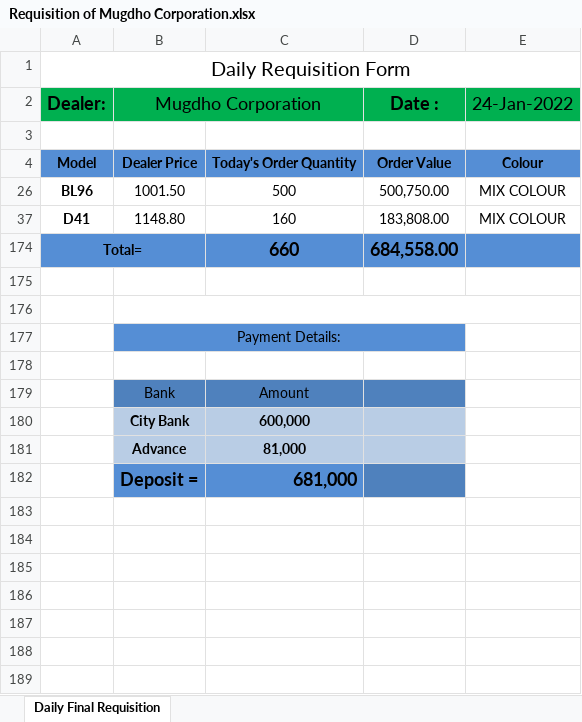
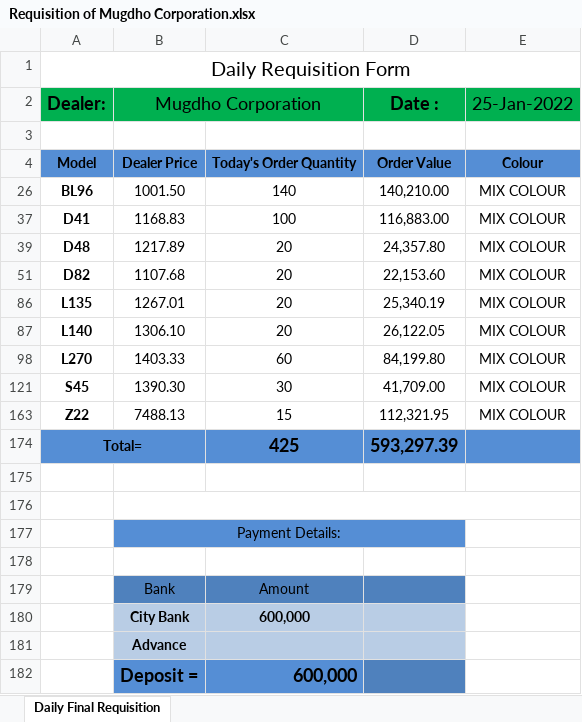
Before and after one commit to rahinul/MCU, an Excel workbook: 2022/Symphony/Others/Requisition of Mugdho Corporation/Requisition of Mugdho Corporation.xlsx, sheet Daily Final Requisition, drawn as a sheet; values as stored, in another font and other column widths than the file's, no borders; conditional formats not drawn; the diff names each change by its address in the sheet, - before the commit and + after, or states it on an @@ line.

```diff
--- a/2022/Symphony/Others/Requisition of Mugdho Corporation/Requisition of Mugdho Corporation.xlsx (sheet Daily Final Requisition)
+++ b/2022/Symphony/Others/Requisition of Mugdho Corporation/Requisition of Mugdho Corporation.xlsx (sheet Daily Final Requisition)
-E2: 24-Jan-2022
+E2: 25-Jan-2022
-C26: 500
+C26: 140
-D26 (Date :): 500,750.00
+D26 (Date :): 140,210.00
-B37 (Mugdho Corporation): 1148.80
+B37 (Mugdho Corporation): 1168.83
-C37: 160
+C37: 100
-D37 (Date :): 183,808.00
+D37 (Date :): 116,883.00
+row 39: D48 | 1217.89 | 20 | 24,357.80 | MIX COLOUR
+row 51: D82 | 1107.68 | 20 | 22,153.60 | MIX COLOUR
+row 86: L135 | 1267.01 | 20 | 25,340.19 | MIX COLOUR
+row 87: L140 | 1306.10 | 20 | 26,122.05 | MIX COLOUR
+row 98: L270 | 1403.33 | 60 | 84,199.80 | MIX COLOUR
+row 121: S45 | 1390.30 | 30 | 41,709.00 | MIX COLOUR
+row 163: Z22 | 7488.13 | 15 | 112,321.95 | MIX COLOUR
-C174: 660
+C174: 425
-D174 (Date :): 684,558.00
+D174 (Date :): 593,297.39
-C181: 81,000
+C181: (empty)
-C182: 681,000
+C182: 600,000
```
Also changed, not shown: hidden cells, 2022/Realme/Others/Requisition for Mugdho Corporation/realme requisition sheet.xlsx, 39 other files.
